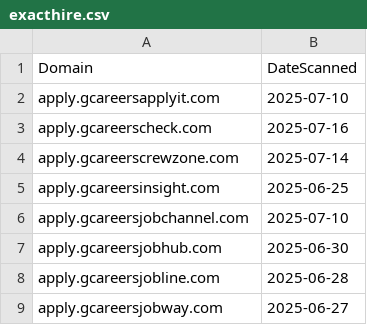
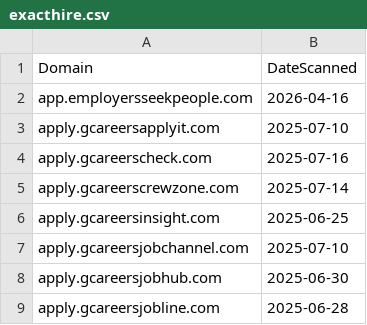
Before and after one commit to dbertho/ioc, a CSV file: exacthire.csv, drawn as a sheet; only a part is shown; the shorter side is filled out with more unchanged rows; the diff names each change by its address in the sheet, - before the commit and + after, or states it on an @@ line.

Commit message:
Update ExactHire IOC list

```diff
--- a/exacthire.csv
+++ b/exacthire.csv
+row 2: app.employersseekpeople.com | 2026-04-16
```
